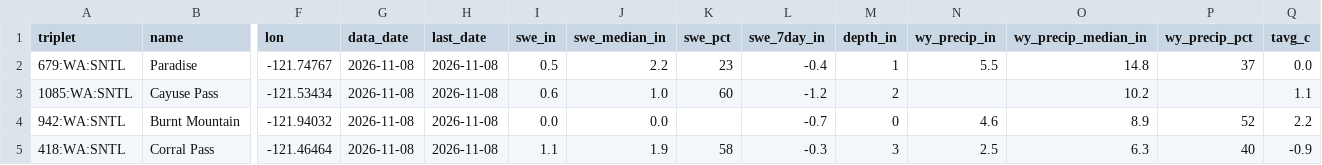
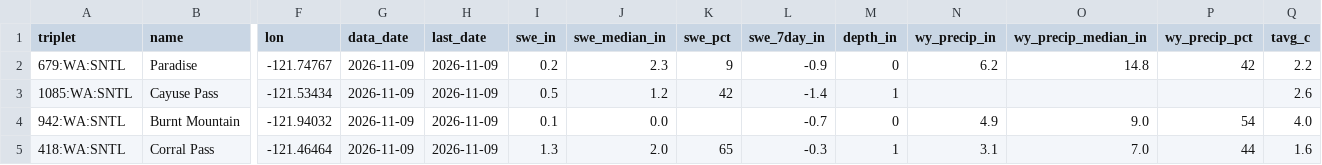
Before and after one commit to bdgroves/cascadia-wx, a CSV file: analysis.csv, drawn as a sheet; only a part is shown, gaps mark what is left out; the diff covers the shown part only; the diff names each change by its address in the sheet, - before the commit and + after, or states it on an @@ line.

```diff
--- a/analysis.csv
+++ b/analysis.csv
-G2:G5 (data_date): 2026-11-08
+G2:G5 (data_date): 2026-11-09
-H2:H5 (last_date): 2026-11-08
+H2:H5 (last_date): 2026-11-09
-I2 (swe_in): 0.5
+I2 (swe_in): 0.2
-J2 (swe_median_in): 2.2
+J2 (swe_median_in): 2.3
-K2 (swe_pct): 23
+K2 (swe_pct): 9
-L2 (swe_7day_in): -0.4
+L2 (swe_7day_in): -0.9
-M2 (depth_in): 1
+M2 (depth_in): 0
-N2 (wy_precip_in): 5.5
+N2 (wy_precip_in): 6.2
-P2 (wy_precip_pct): 37
+P2 (wy_precip_pct): 42
-Q2 (tavg_c): 0.0
+Q2 (tavg_c): 2.2
-I3 (swe_in): 0.6
+I3 (swe_in): 0.5
-J3 (swe_median_in): 1.0
+J3 (swe_median_in): 1.2
-K3 (swe_pct): 60
+K3 (swe_pct): 42
-L3 (swe_7day_in): -1.2
+L3 (swe_7day_in): -1.4
-M3 (depth_in): 2
+M3 (depth_in): 1
-O3 (wy_precip_median_in): 10.2
+O3 (wy_precip_median_in): (empty)
-Q3 (tavg_c): 1.1
+Q3 (tavg_c): 2.6
-I4 (swe_in): 0.0
+I4 (swe_in): 0.1
-N4 (wy_precip_in): 4.6
+N4 (wy_precip_in): 4.9
-O4 (wy_precip_median_in): 8.9
+O4 (wy_precip_median_in): 9.0
-P4 (wy_precip_pct): 52
+P4 (wy_precip_pct): 54
-Q4 (tavg_c): 2.2
+Q4 (tavg_c): 4.0
-I5 (swe_in): 1.1
+I5 (swe_in): 1.3
-J5 (swe_median_in): 1.9
+J5 (swe_median_in): 2.0
-K5 (swe_pct): 58
+K5 (swe_pct): 65
-M5 (depth_in): 3
+M5 (depth_in): 1
-N5 (wy_precip_in): 2.5
+N5 (wy_precip_in): 3.1
-O5 (wy_precip_median_in): 6.3
+O5 (wy_precip_median_in): 7.0
-P5 (wy_precip_pct): 40
+P5 (wy_precip_pct): 44
-Q5 (tavg_c): -0.9
+Q5 (tavg_c): 1.6
```
Also changed, not shown: 58 edited cells elsewhere in this file, air.csv, massif.csv, 6 other files.
